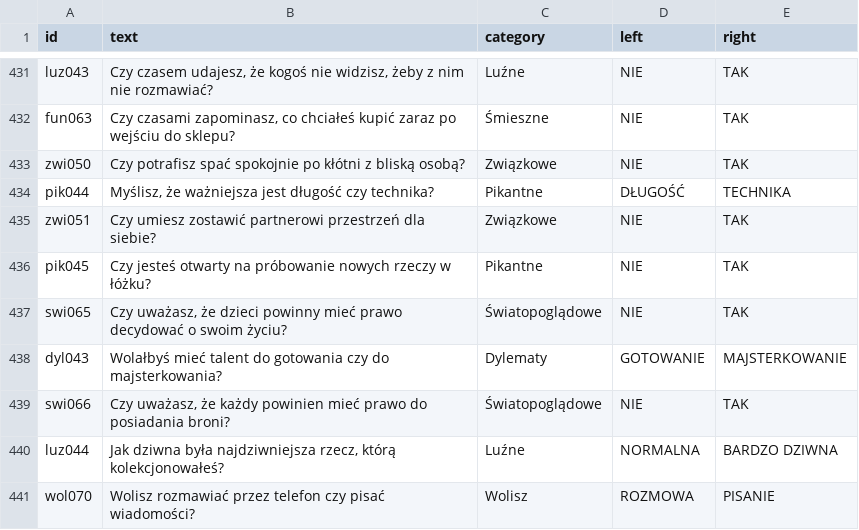
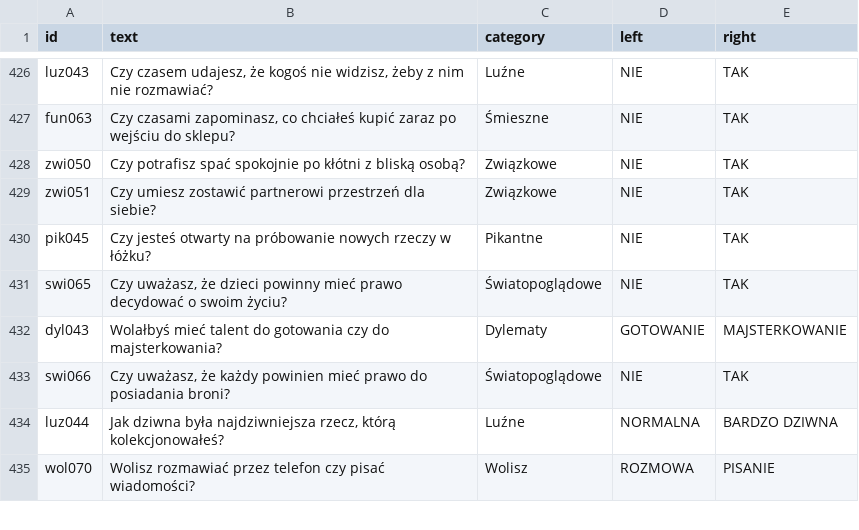
Before and after one commit to DawidS25/walidacja_pytan, a CSV file: que_ready.csv, drawn as a sheet; only a part is shown, gaps mark what is left out; the diff covers the shown part only.

```diff
--- a/que_ready.csv
+++ b/que_ready.csv
@@ -433,3 +428,2 @@ fun063;Czy czasami zapominasz, co chciałeś kupić zaraz po wejściu do sklepu?
 zwi050;Czy potrafisz spać spokojnie po kłótni z bliską osobą?;Związkowe;NIE;TAK
-pik044;Myślisz, że ważniejsza jest długość czy technika?;Pikantne;DŁUGOŚĆ;TECHNIKA
 zwi051;Czy umiesz zostawić partnerowi przestrzeń dla siebie?;Związkowe;NIE;TAK
```
Also changed, not shown: 5 removed rows elsewhere in this file.
